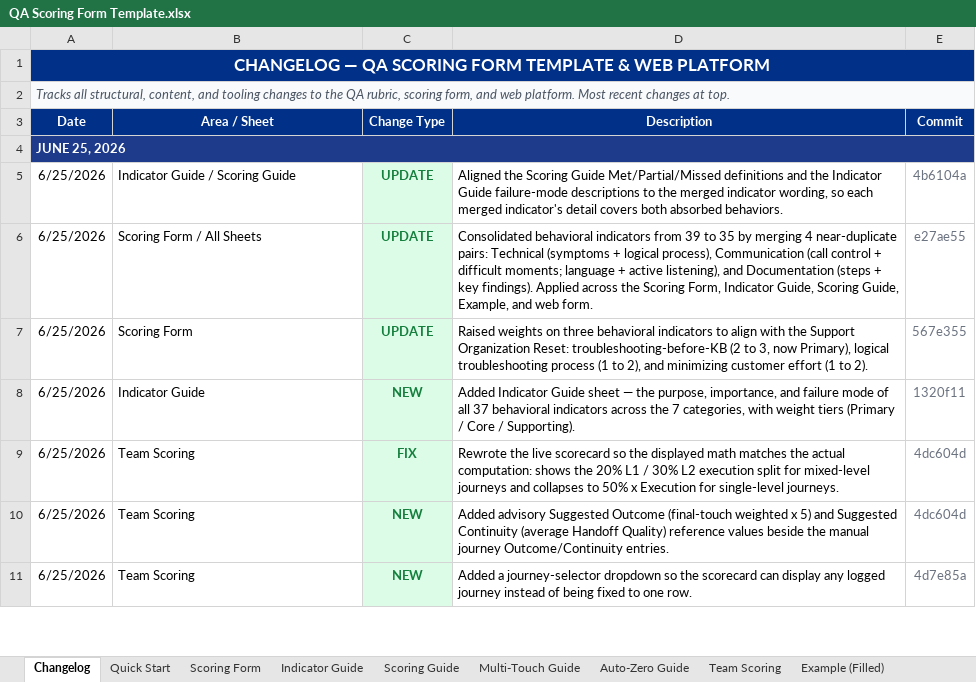
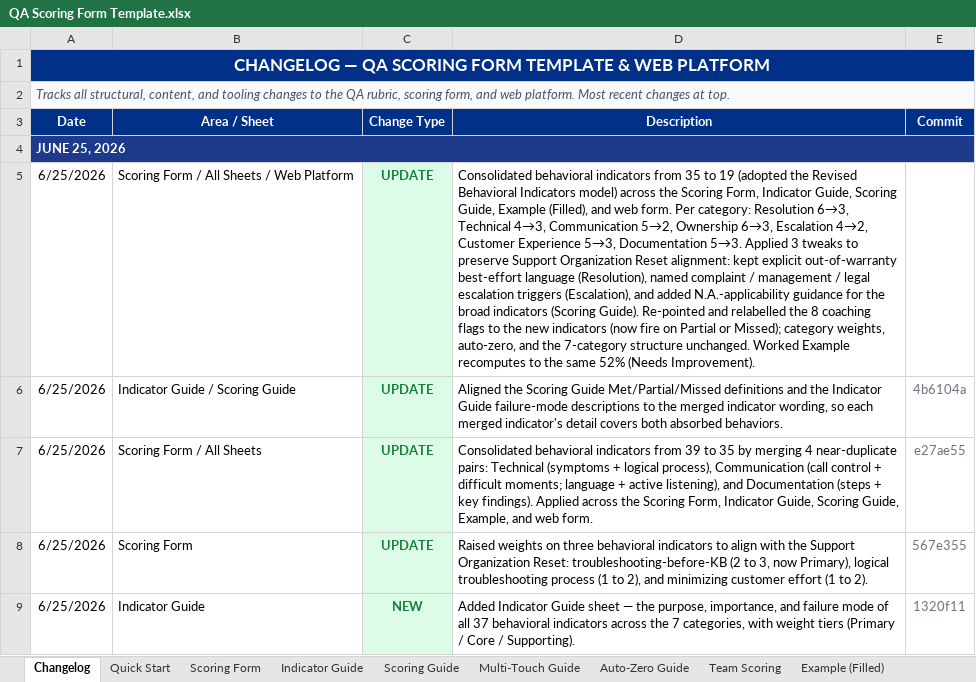
Before and after one commit to edmarpadayhag-vscode/Linksys-QA-Rubric-Form, an Excel workbook: QA Scoring Form Template.xlsx, sheet Changelog, drawn as a sheet; only a part is shown; the shorter side is filled out with more unchanged rows; values as stored, in another font and other column widths than the file's, no borders; the diff names each change by its address in the sheet, - before the commit and + after, or states it on an @@ line.

```diff
--- a/QA Scoring Form Template.xlsx (sheet Changelog)
+++ b/QA Scoring Form Template.xlsx (sheet Changelog)
+row 5: 6/25/2026 | Scoring Form / All Sheets / Web Platform | UPDATE | Consolidated behavioral indicators from 35 to 19 (adopted the Revised Behavioral Indicators model) across the Scoring Form, Indicator Guide, Scoring Guide, Example (Filled), and web form. Per category: Resolution 6→3, Technical 4→3, Communication 5→2, Ownership 6→3, Escalation 4→2, Customer Experience 5→3, Documentation 5→3. Applied 3 tweaks to preserve Support Organization Reset alignment: kept explicit out-of-warranty best-effort language (Resolution), named complaint / management / legal escalation triggers (Escalation), and added N.A.-applicability guidance for the broad indicators (Scoring Guide). Re-pointed and relabelled the 8 coaching flags to the new indicators (now fire on Partial or Missed); category weights, auto-zero, and the 7-category structure unchanged. Worked Example recomputes to the same 52% (Needs Improvement).
```
Also changed, not shown: sheet Scoring Guide, sheet Indicator Guide, sheet Example (Filled), sheet Scoring Form, formulas that keep their value, 1 other file.
